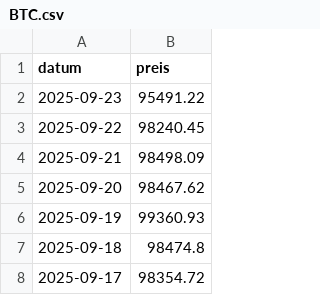
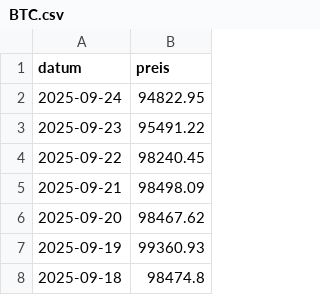
Before and after one commit to soeren-schwabbauer/finanzen-prices, a CSV file: data/wallet/BTC.csv, drawn as a sheet; only a part is shown; the shorter side is filled out with more unchanged rows; the diff names each change by its address in the sheet, - before the commit and + after, or states it on an @@ line.

```diff
--- a/data/wallet/BTC.csv
+++ b/data/wallet/BTC.csv
+row 2: 2025-09-24 | 94822.95
```
Also changed, not shown: data/depot/IE00B5BMR087.csv, data/depot/IE00BK5BQT80.csv, 2 other files.
